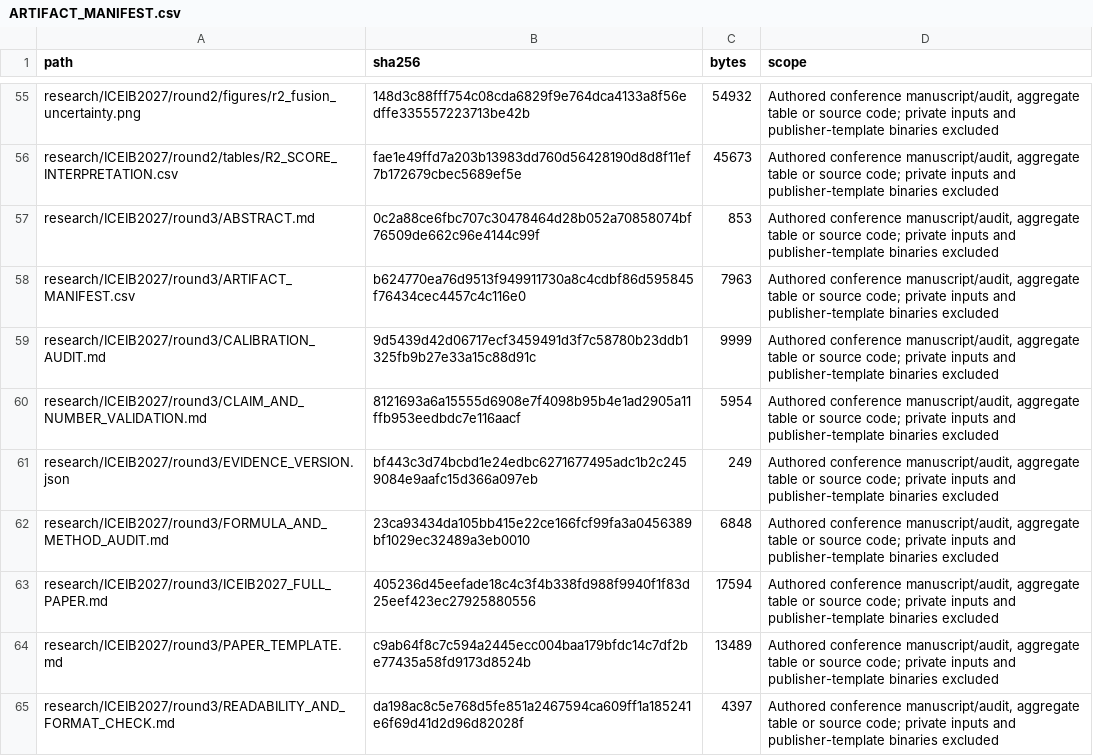
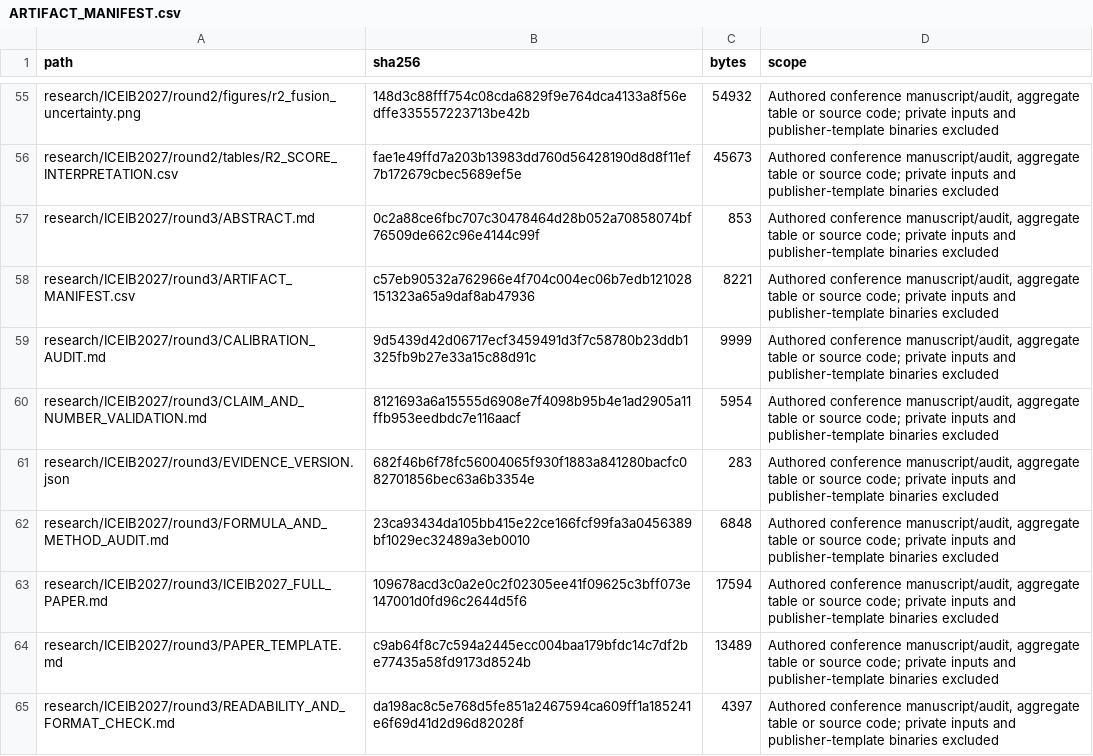
Before and after one commit to yoyocar2333/financial-sequence-benchmark, a CSV file: research/ICEIB2027/ARTIFACT_MANIFEST.csv, drawn as a sheet; only a part is shown, gaps mark what is left out; the diff covers the shown part only.

```diff
--- a/research/ICEIB2027/ARTIFACT_MANIFEST.csv
+++ b/research/ICEIB2027/ARTIFACT_MANIFEST.csv
@@ -57,8 +57,8 @@ research/ICEIB2027/round2/tables/R2_SCORE_INTERPRETATION.csv,fae1e49ffd7a203b139
 research/ICEIB2027/round3/ABSTRACT.md,0c2a88ce6fbc707c30478464d28b052a70858074bf76509de662c96e4144c99f,853,"Authored conference manuscript/audit, aggregate table or source code; private inputs and publisher-template binaries excluded"
-research/ICEIB2027/round3/ARTIFACT_MANIFEST.csv,b624770ea76d9513f949911730a8c4cdbf86d595845f76434cec4457c4c116e0,7963,"Authored conference manuscript/audit, aggregate table or source code; private inputs and publisher-template binaries excluded"
+research/ICEIB2027/round3/ARTIFACT_MANIFEST.csv,c57eb90532a762966e4f704c004ec06b7edb121028151323a65a9daf8ab47936,8221,"Authored conference manuscript/audit, aggregate table or source code; private inputs and publisher-template binaries excluded"
 research/ICEIB2027/round3/CALIBRATION_AUDIT.md,9d5439d42d06717ecf3459491d3f7c58780b23ddb1325fb9b27e33a15c88d91c,9999,"Authored conference manuscript/audit, aggregate table or source code; private inputs and publisher-template binaries excluded"
 research/ICEIB2027/round3/CLAIM_AND_NUMBER_VALIDATION.md,8121693a6a15555d6908e7f4098b95b4e1ad2905a11ffb953eedbdc7e116aacf,5954,"Authored conference manuscript/audit, aggregate table or source code; private inputs and publisher-template binaries excluded"
-research/ICEIB2027/round3/EVIDENCE_VERSION.json,bf443c3d74bcbd1e24edbc6271677495adc1b2c2459084e9aafc15d366a097eb,249,"Authored conference manuscript/audit, aggregate table or source code; private inputs and publisher-template binaries excluded"
+research/ICEIB2027/round3/EVIDENCE_VERSION.json,682f46b6f78fc56004065f930f1883a841280bacfc082701856bec63a6b3354e,283,"Authored conference manuscript/audit, aggregate table or source code; private inputs and publisher-template binaries excluded"
 research/ICEIB2027/round3/FORMULA_AND_METHOD_AUDIT.md,23ca93434da105bb415e22ce166fcf99fa3a0456389bf1029ec32489a3eb0010,6848,"Authored conference manuscript/audit, aggregate table or source code; private inputs and publisher-template binaries excluded"
-research/ICEIB2027/round3/ICEIB2027_FULL_PAPER.md,405236d45eefade18c4c3f4b338fd988f9940f1f83d25eef423ec27925880556,17594,"Authored conference manuscript/audit, aggregate table or source code; private inputs and publisher-template binaries excluded"
+research/ICEIB2027/round3/ICEIB2027_FULL_PAPER.md,109678acd3c0a2e0c2f02305ee41f09625c3bff073e147001d0fd96c2644d5f6,17594,"Authored conference manuscript/audit, aggregate table or source code; private inputs and publisher-template binaries excluded"
 research/ICEIB2027/round3/PAPER_TEMPLATE.md,c9ab64f8c7c594a2445ecc004baa179bfdc14c7df2be77435a58fd9173d8524b,13489,"Authored conference manuscript/audit, aggregate table or source code; private inputs and publisher-template binaries excluded"
```
Also changed, not shown: 1 added row and 3 edited cells elsewhere in this file, provenance/public_sources.csv, research/ICEIB2027/round3/ARTIFACT_MANIFEST.csv, 5 other files.
